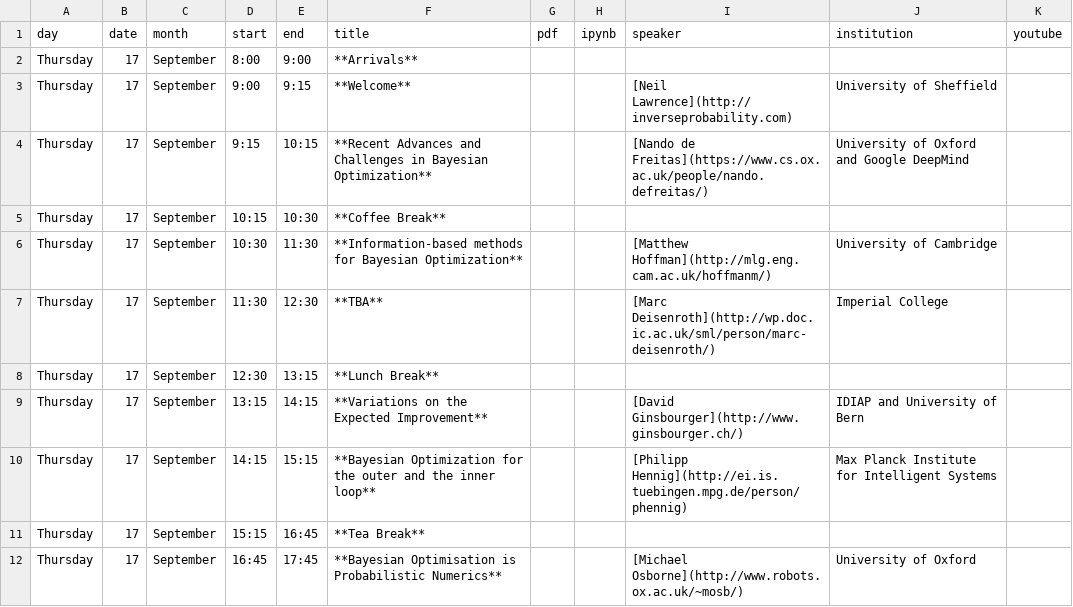
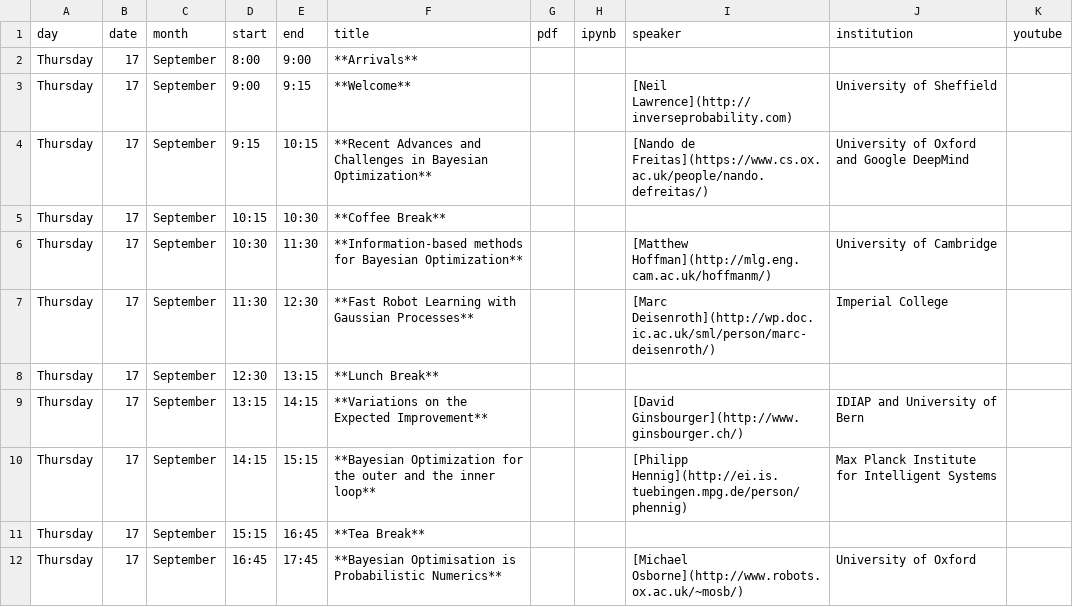
Before and after one commit to gpschool/gpgo15, a CSV file: _data/lectures.csv, drawn as a sheet.

Commit message:
added marc's talk

```diff
--- a/_data/lectures.csv
+++ b/_data/lectures.csv
@@ -6,3 +6,3 @@ Thursday,17,September,10:15,10:30,**Coffee Break**,,,,,
 Thursday,17,September,10:30,11:30,**Information-based methods for Bayesian Optimization**,,,[Matthew Hoffman](http://mlg.eng.cam.ac.uk/hoffmanm/), University of Cambridge,
-Thursday,17,September,11:30,12:30,**TBA**,,,[Marc Deisenroth](http://wp.doc.ic.ac.uk/sml/person/marc-deisenroth/), Imperial College,
+Thursday,17,September,11:30,12:30,**Fast Robot Learning with Gaussian Processes**,,,[Marc Deisenroth](http://wp.doc.ic.ac.uk/sml/person/marc-deisenroth/), Imperial College,
 Thursday,17,September,12:30,13:15,**Lunch Break**,,,,,
```
